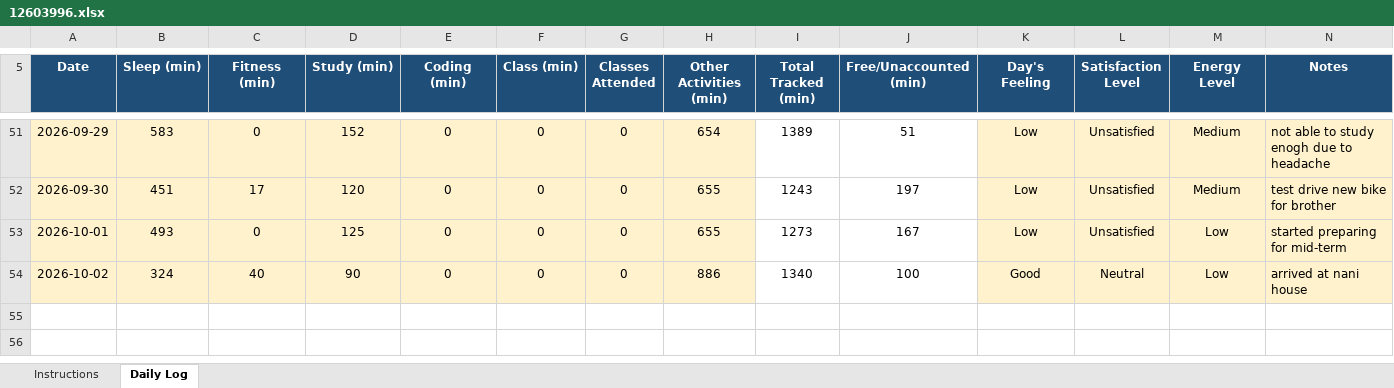
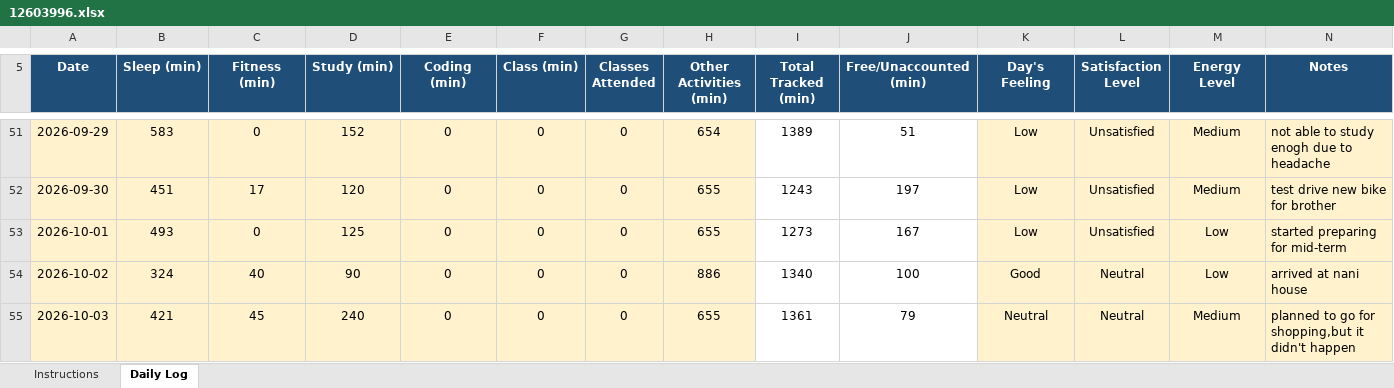
Before and after one commit to Shubhambither/CAP776, an Excel workbook: 12603996.xlsx, sheet Daily Log, drawn as a sheet; only a part is shown, gaps mark what is left out; values as stored, in another font and other column widths than the file's, no borders; conditional formats not drawn; the diff names each change by its address in the sheet, - before the commit and + after, or states it on an @@ line.

Commit message:
10/03/2026

```diff
--- a/12603996.xlsx (sheet Daily Log)
+++ b/12603996.xlsx (sheet Daily Log)
+row 55: 2026-10-03 | 421 | 45 | 240 | 0 | 0 | 0 | 655 | 1361 | 79 | Neutral | Neutral | Medium | planned to go for shopping,but it didn't happen
```
